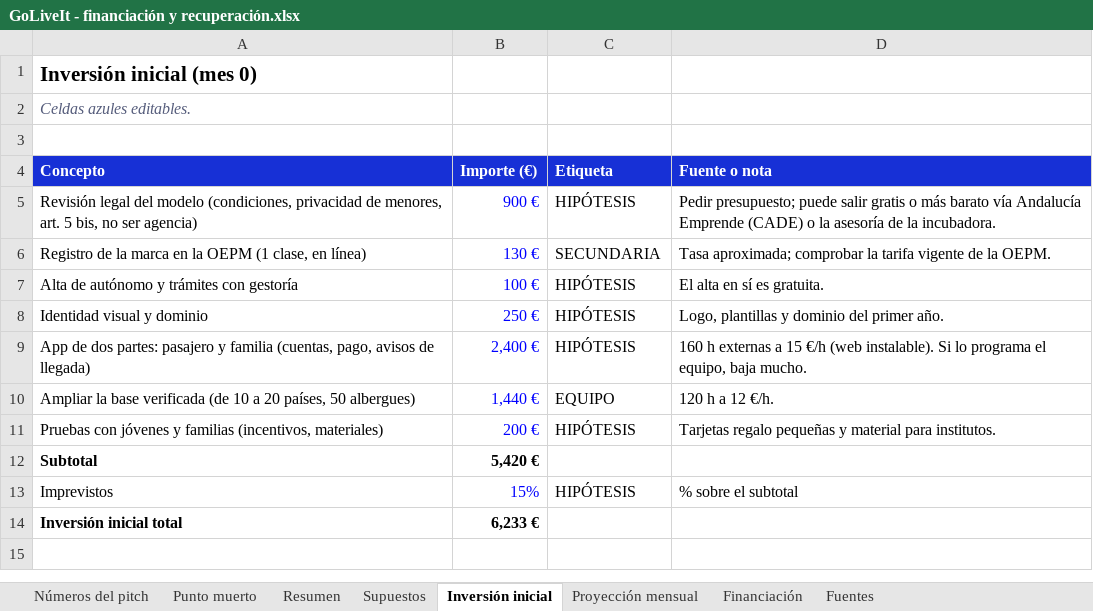
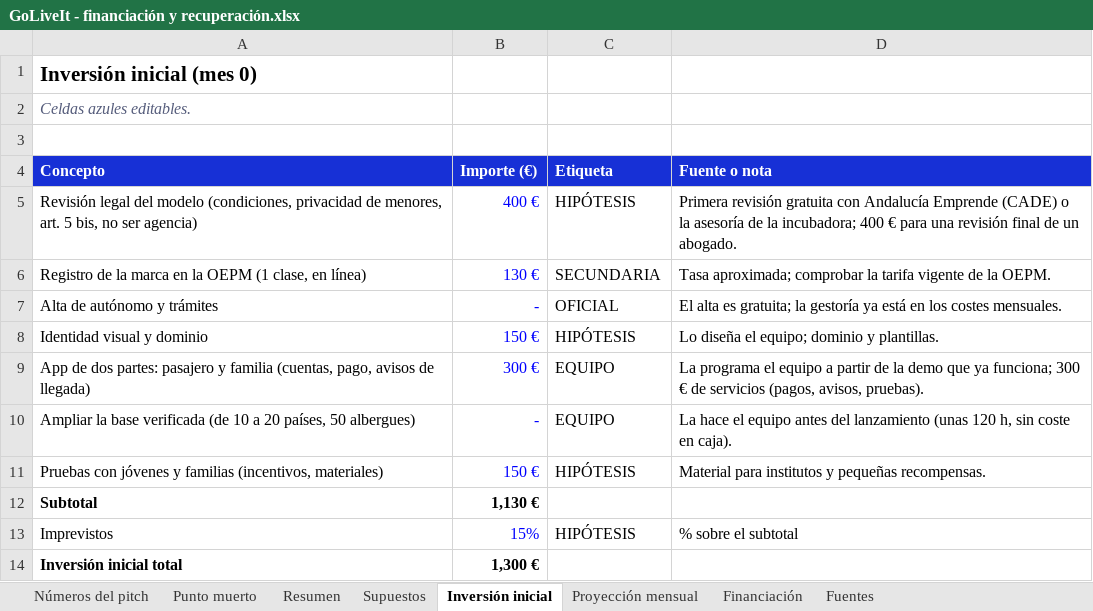
Before and after one commit to alberperezgon-boop/viajes-jovenes, an Excel workbook: 80 Negocio/GoLiveIt - financiación y recuperación.xlsx, sheet Inversión inicial, drawn as a sheet; values as stored, in another font and other column widths than the file's, no borders; removed rows and columns are numbered as before the commit, all else as after; the diff names each change by its address in the sheet, - before the commit and + after, or states it on an @@ line.

```diff
--- a/80 Negocio/GoLiveIt - financiación y recuperación.xlsx (sheet Inversión inicial)
+++ b/80 Negocio/GoLiveIt - financiación y recuperación.xlsx (sheet Inversión inicial)
-B5 (Importe (€)): 900 €
+B5 (Importe (€)): 400 €
-D5 (Fuente o nota): Pedir presupuesto; puede salir gratis o más barato vía Andalucía Emprende (CADE) o la asesoría de la incubadora.
+D5 (Fuente o nota): Primera revisión gratuita con Andalucía Emprende (CADE) o la asesoría de la incubadora; 400 € para una revisión final de un abogado.
-row 7: Alta de autónomo y trámites con gestoría | 100 € | HIPÓTESIS | El alta en sí es gratuita.
+row 7: Alta de autónomo y trámites | - | OFICIAL | El alta es gratuita; la gestoría ya está en los costes mensuales.
-B8 (Importe (€)): 250 €
+B8 (Importe (€)): 150 €
-D8 (Fuente o nota): Logo, plantillas y dominio del primer año.
+D8 (Fuente o nota): Lo diseña el equipo; dominio y plantillas.
-B9 (Importe (€)): 2,400 €
+B9 (Importe (€)): 300 €
-C9 (Etiqueta): HIPÓTESIS
+C9 (Etiqueta): EQUIPO
-D9 (Fuente o nota): 160 h externas a 15 €/h (web instalable). Si lo programa el equipo, baja mucho.
+D9 (Fuente o nota): La programa el equipo a partir de la demo que ya funciona; 300 € de servicios (pagos, avisos, pruebas).
-B10 (Importe (€)): 1,440 €
+B10 (Importe (€)): -
-D10 (Fuente o nota): 120 h a 12 €/h.
+D10 (Fuente o nota): La hace el equipo antes del lanzamiento (unas 120 h, sin coste en caja).
-B11 (Importe (€)): 200 €
+B11 (Importe (€)): 150 €
-D11 (Fuente o nota): Tarjetas regalo pequeñas y material para institutos.
+D11 (Fuente o nota): Material para institutos y pequeñas recompensas.
-B12 (Importe (€)): 5,420 €
+B12 (Importe (€)): 1,130 €
-B14 (Importe (€)): 6,233 €
+B14 (Importe (€)): 1,300 €
```
Also changed, not shown: sheet Proyección mensual, sheet Punto muerto, sheet Números del pitch, sheet Supuestos, sheet Resumen, sheet Financiación, formulas that keep their value, hidden cells, 20 other files.
